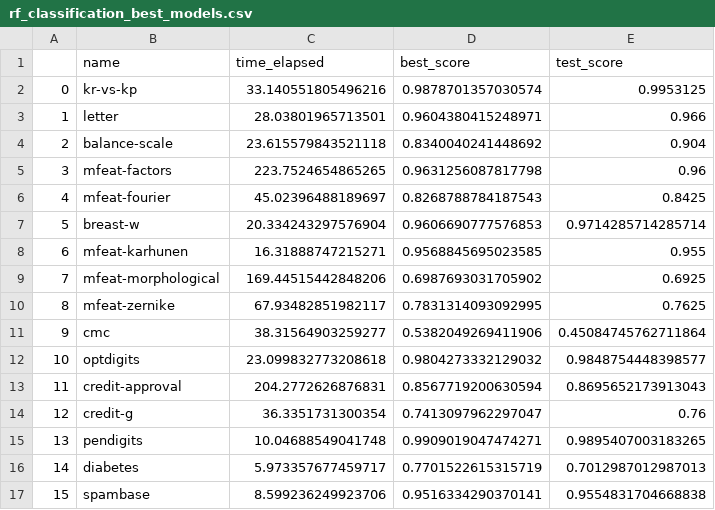
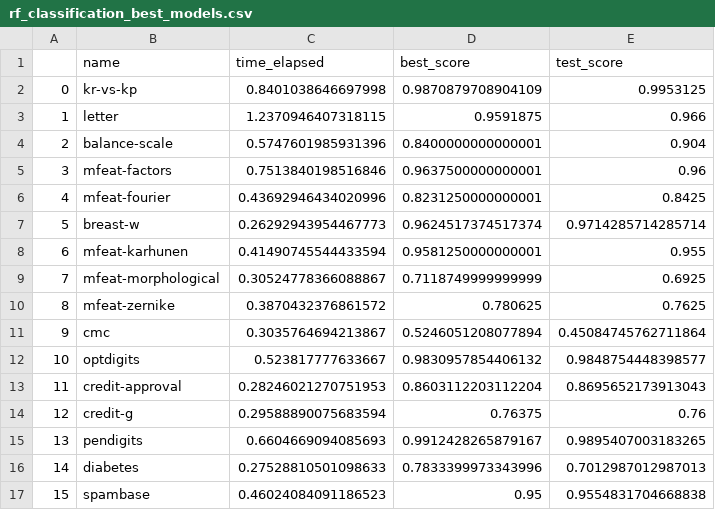
Before and after one commit to Sharad30/grid-vs-random-vs-bayesian-search, a CSV file: rf_classification_best_models.csv, drawn as a sheet; only a part is shown; the diff covers the shown part only.

```diff
--- a/rf_classification_best_models.csv
+++ b/rf_classification_best_models.csv
@@ -1,17 +1,17 @@
 ,name,time_elapsed,best_score,test_score
-0,kr-vs-kp,33.140551805496216,0.9878701357030574,0.9953125
-1,letter,28.03801965713501,0.9604380415248971,0.966
-2,balance-scale,23.615579843521118,0.8340040241448692,0.904
-3,mfeat-factors,223.7524654865265,0.9631256087817798,0.96
-4,mfeat-fourier,45.02396488189697,0.8268788784187543,0.8425
-5,breast-w,20.334243297576904,0.9606690777576853,0.9714285714285714
-6,mfeat-karhunen,16.31888747215271,0.9568845695023585,0.955
-7,mfeat-morphological,169.44515442848206,0.6987693031705902,0.6925
-8,mfeat-zernike,67.93482851982117,0.7831314093092995,0.7625
-9,cmc,38.31564903259277,0.5382049269411906,0.45084745762711864
-10,optdigits,23.099832773208618,0.9804273332129032,0.9848754448398577
-11,credit-approval,204.2772626876831,0.8567719200630594,0.8695652173913043
-12,credit-g,36.3351731300354,0.7413097962297047,0.76
-13,pendigits,10.04688549041748,0.9909019047474271,0.9895407003183265
-14,diabetes,5.973357677459717,0.7701522615315719,0.7012987012987013
-15,spambase,8.599236249923706,0.9516334290370141,0.9554831704668838
+0,kr-vs-kp,0.8401038646697998,0.9870879708904109,0.9953125
+1,letter,1.2370946407318115,0.9591875,0.966
+2,balance-scale,0.5747601985931396,0.8400000000000001,0.904
+3,mfeat-factors,0.7513840198516846,0.9637500000000001,0.96
+4,mfeat-fourier,0.43692946434020996,0.8231250000000001,0.8425
+5,breast-w,0.26292943954467773,0.9624517374517374,0.9714285714285714
+6,mfeat-karhunen,0.41490745544433594,0.9581250000000001,0.955
+7,mfeat-morphological,0.30524778366088867,0.7118749999999999,0.6925
+8,mfeat-zernike,0.3870432376861572,0.780625,0.7625
+9,cmc,0.3035764694213867,0.5246051208077894,0.45084745762711864
+10,optdigits,0.523817777633667,0.9830957854406132,0.9848754448398577
+11,credit-approval,0.28246021270751953,0.8603112203112204,0.8695652173913043
+12,credit-g,0.29588890075683594,0.76375,0.76
+13,pendigits,0.6604669094085693,0.9912428265879167,0.9895407003183265
+14,diabetes,0.27528810501098633,0.7833399973343996,0.7012987012987013
+15,spambase,0.46024084091186523,0.95,0.9554831704668838
```
Also changed, not shown: 112 edited cells elsewhere in this file, rf_classification_all_models.csv, xgb_classification_all_models.csv, 2 other files.
